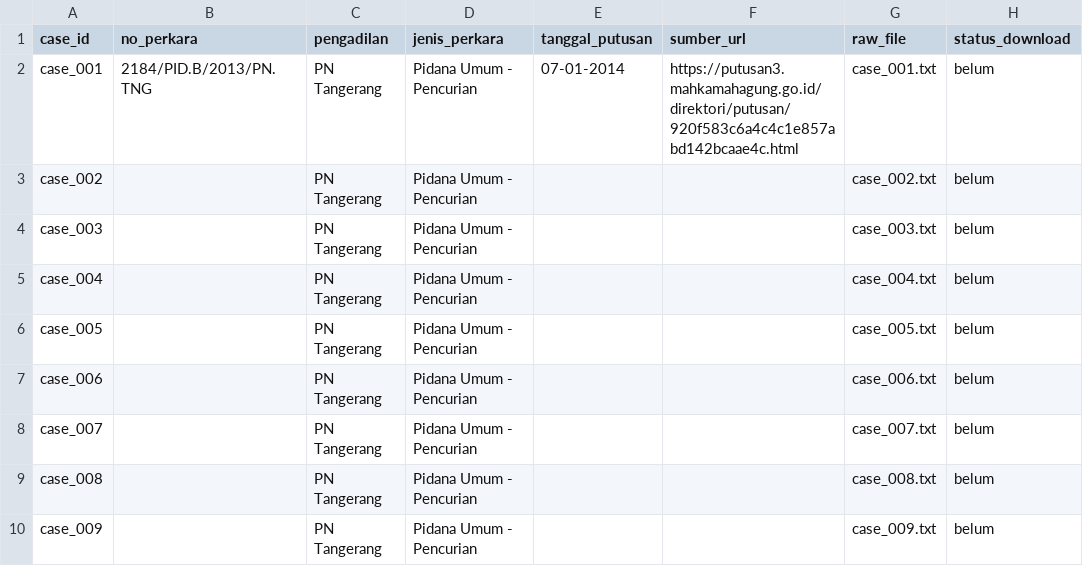
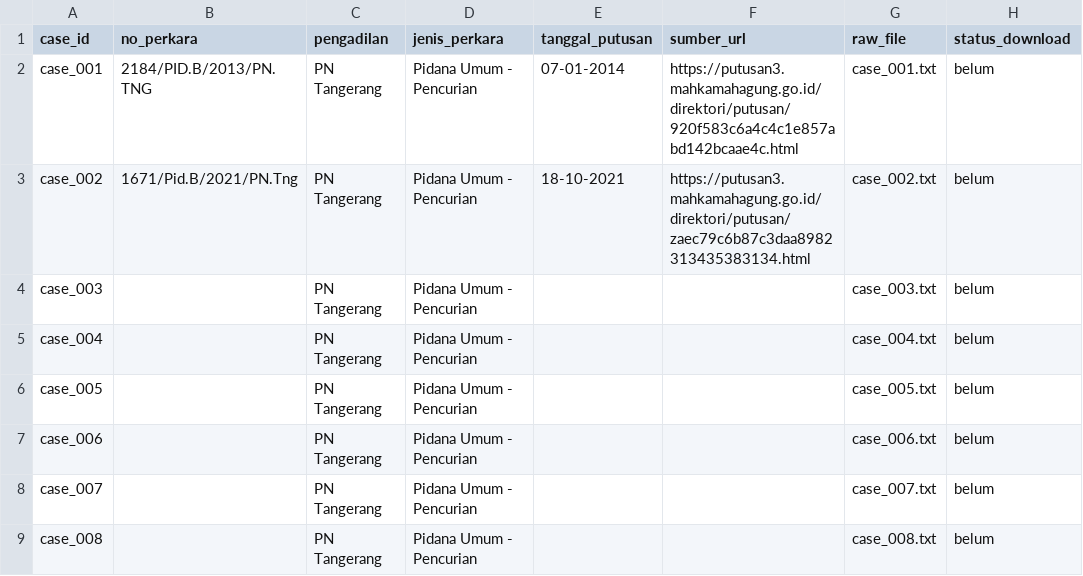
Before and after one commit to ilhamakbarjamil/Penalaran-Komputer-subcpmk-3, a CSV file: data/processed/case_inventory.csv, drawn as a sheet; only a part is shown; the shorter side is filled out with more unchanged rows; the diff names each change by its address in the sheet, - before the commit and + after, or states it on an @@ line.

```diff
--- a/data/processed/case_inventory.csv
+++ b/data/processed/case_inventory.csv
-B3 (no_perkara): (empty)
+B3 (no_perkara): 1671/Pid.B/2021/PN.Tng
-E3 (tanggal_putusan): (empty)
+E3 (tanggal_putusan): 18-10-2021
-F3 (sumber_url): (empty)
+F3 (sumber_url): https://putusan3.mahkamahagung.go.id/direktori/putusan/zaec79c6b87c3daa8982313435383134.html
```
Also changed, not shown: 1 other file.
